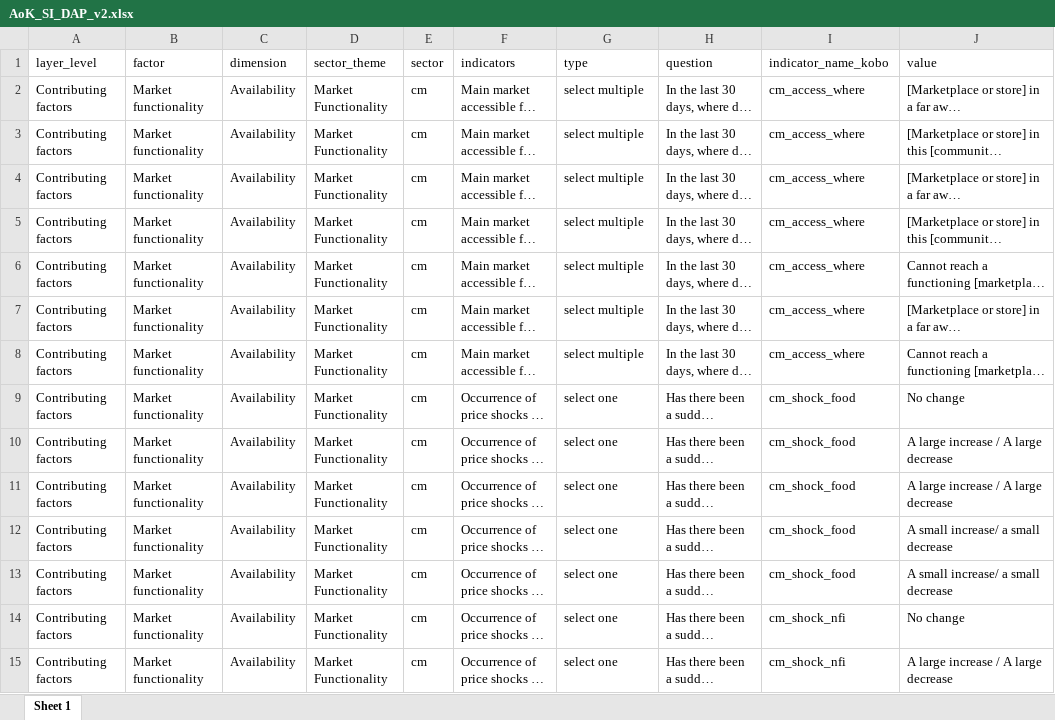
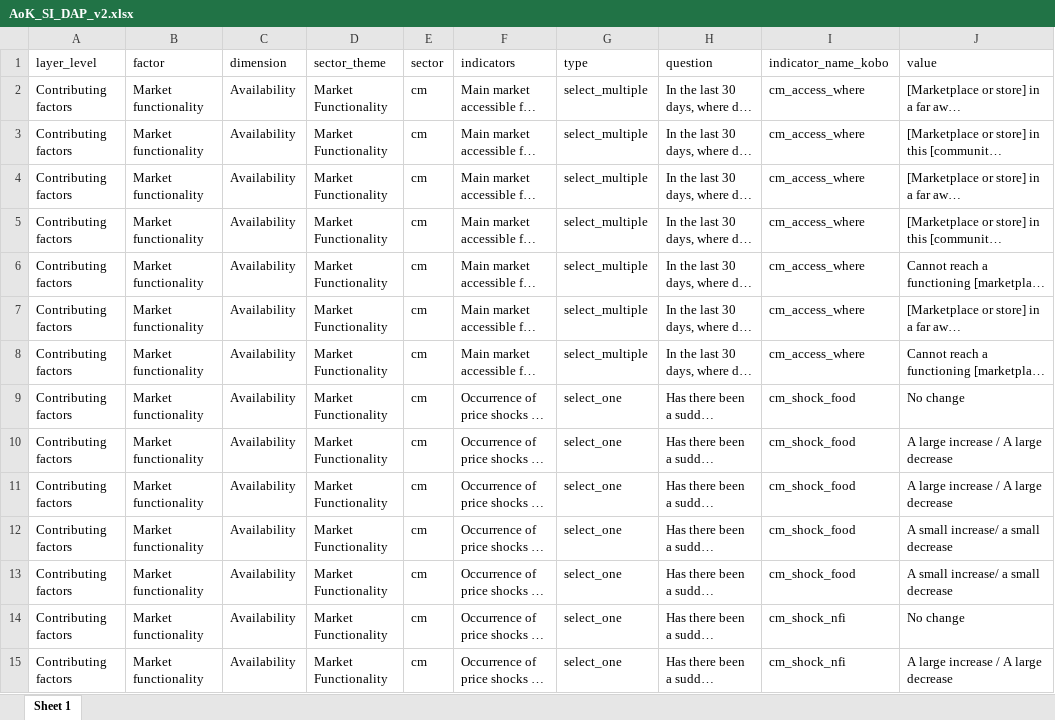
Before and after one commit to impact-agerns/analysis_app, an Excel workbook: input/data/AoK_SI_DAP_v2.xlsx, sheet Sheet 1, drawn as a sheet; only a part is shown; long unchanged cells end in …; values as stored, in another font and other column widths than the file's, no borders; the diff covers the shown part only; the diff names each change by its address in the sheet, - before the commit and + after, or states it on an @@ line.

```diff
--- a/input/data/AoK_SI_DAP_v2.xlsx (sheet Sheet 1)
+++ b/input/data/AoK_SI_DAP_v2.xlsx (sheet Sheet 1)
-G2:G8 (type): select multiple
+G2:G8 (type): select_multiple
-G9:G15 (type): select one
+G9:G15 (type): select_one
```
Also changed, not shown: 190 edited cells elsewhere in this sheet, 2 other files.
